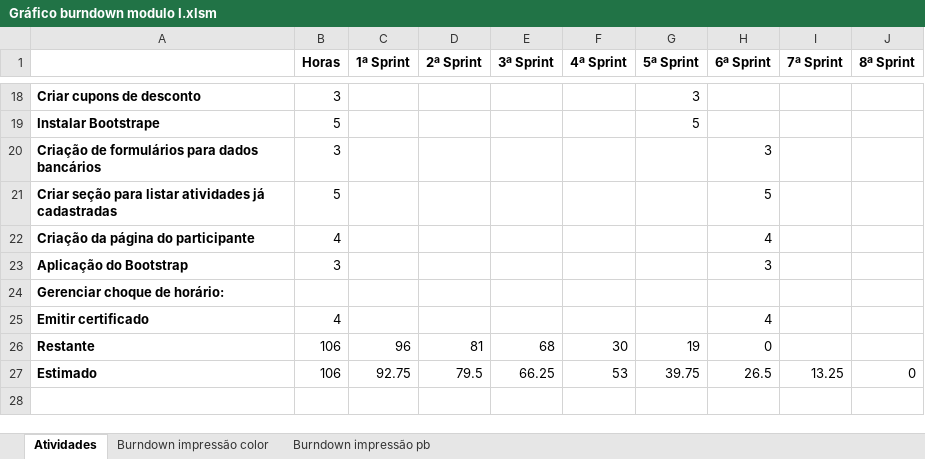
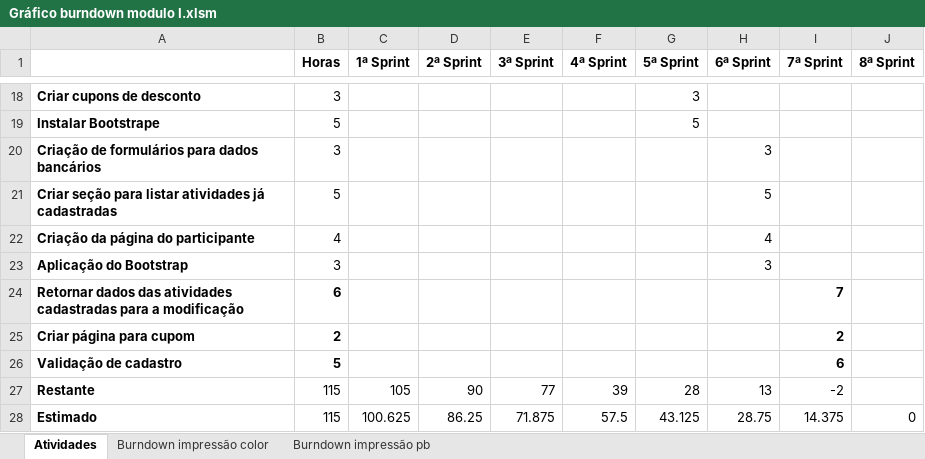
Before and after one commit to FranciscoRibeiroSilva/anhanguera-eventos, an Excel workbook: Documentação/Gráficos Burndown/Burndown do modulo I/Gráfico burndown modulo I.xlsm, sheet Atividades, drawn as a sheet; only a part is shown, gaps mark what is left out; values as stored, in another font and other column widths than the file's, no borders; charts and pictures not drawn; removed rows and columns are numbered as before the commit, all else as after; the diff names each change by its address in the sheet, - before the commit and + after, or states it on an @@ line.

```diff
--- a/Documentação/Gráficos Burndown/Burndown do modulo I/Gráfico burndown modulo I.xlsm (sheet Atividades)
+++ b/Documentação/Gráficos Burndown/Burndown do modulo I/Gráfico burndown modulo I.xlsm (sheet Atividades)
-row 24: Gerenciar choque de horário:
-row 25: Emitir certificado | 4 |  |  |  |  |  | 4
+row 24: Retornar dados das atividades cadastradas para a modificação | 6 |  |  |  |  |  |  | 7
+row 25: Criar página para cupom | 2 |  |  |  |  |  |  | 2
+row 26: Validação de cadastro | 5 |  |  |  |  |  |  | 6
-B27:B28 (Horas): 106
+B27:B28 (Horas): 115
-C27 (1ª Sprint): 96
+C27 (1ª Sprint): 105
-D27 (2ª Sprint): 81
+D27 (2ª Sprint): 90
-E27 (3ª Sprint): 68
+E27 (3ª Sprint): 77
-F27 (4ª Sprint): 30
+F27 (4ª Sprint): 39
-G27 (5ª Sprint): 19
+G27 (5ª Sprint): 28
-H27 (6ª Sprint): 0
+H27 (6ª Sprint): 13
-I27 (7ª Sprint): (empty)
+I27 (7ª Sprint): -2
-C28 (1ª Sprint): 92.75
+C28 (1ª Sprint): 100.625
-D28 (2ª Sprint): 79.5
+D28 (2ª Sprint): 86.25
-E28 (3ª Sprint): 66.25
+E28 (3ª Sprint): 71.875
-F28 (4ª Sprint): 53
+F28 (4ª Sprint): 57.5
-G28 (5ª Sprint): 39.75
+G28 (5ª Sprint): 43.125
-H28 (6ª Sprint): 26.5
+H28 (6ª Sprint): 28.75
-I28 (7ª Sprint): 13.25
+I28 (7ª Sprint): 14.375
```
Also changed, not shown: formulas that keep their value, charts or pictures, Documentação/Gráficos Burndown/7ª Sprint/Gráfico burndown 7.xlsm, 3 other files.
